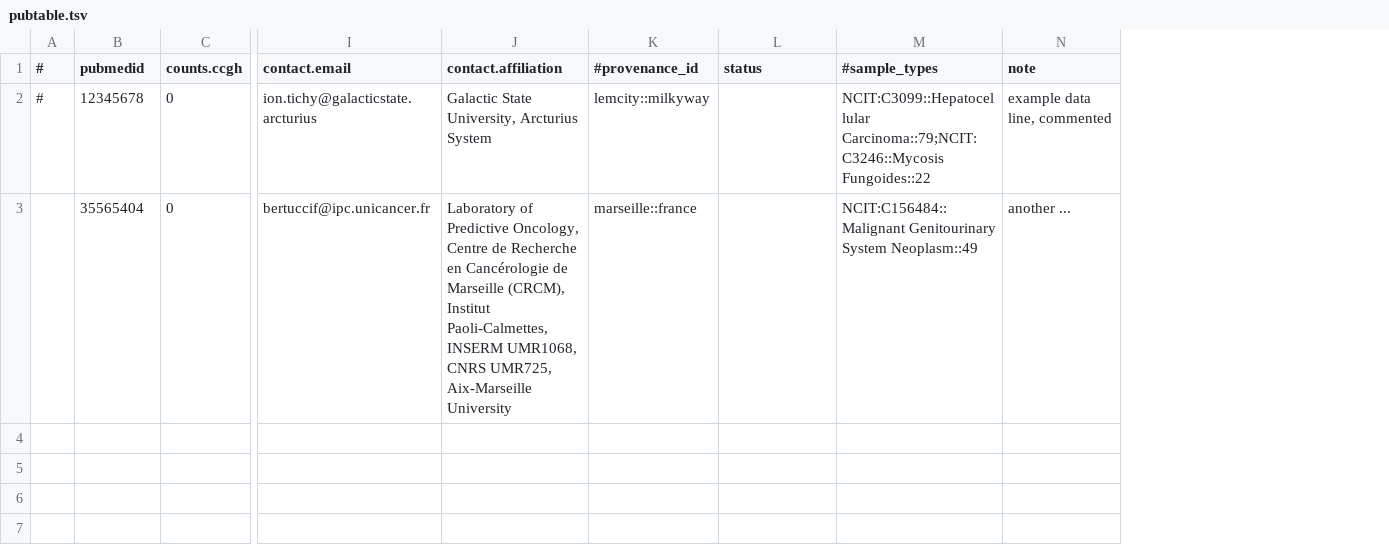
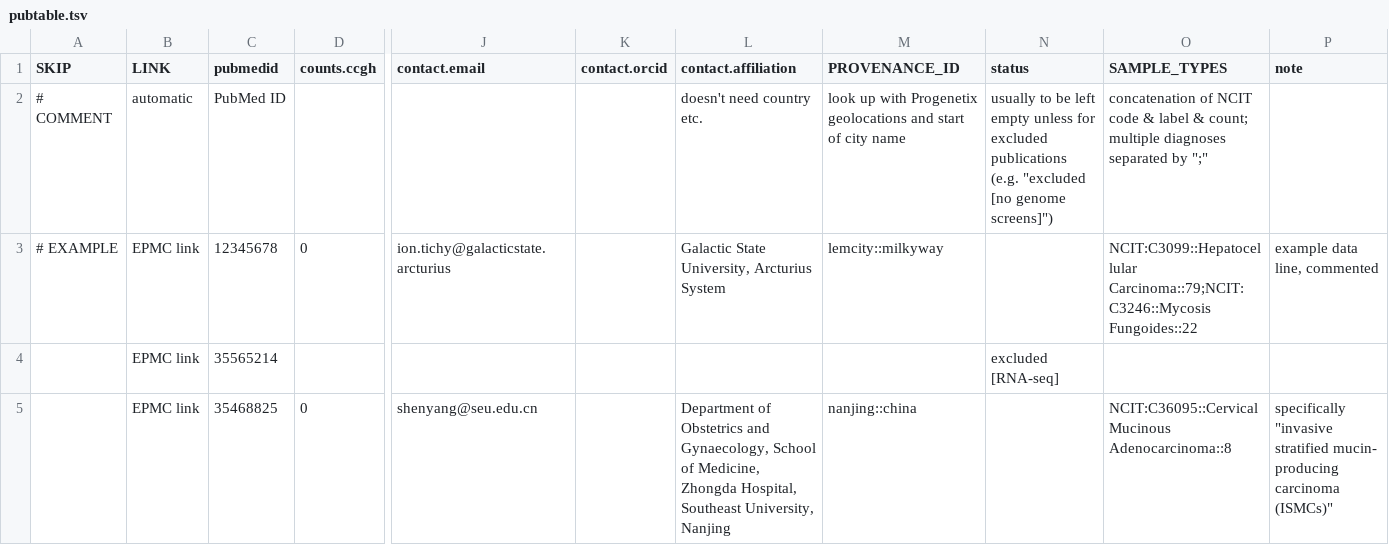
Before and after one commit to progenetix/byconeer, a TSV file: tmp/pubtable.tsv, drawn as a sheet; only a part is shown, gaps mark what is left out; removed rows and columns are numbered as before the commit, all else as after; rows hold the shown columns only; the diff names each change by its address in the sheet, - before the commit and + after, or states it on an @@ line.

Commit message:
publicationInserter ...

```diff
--- a/tmp/pubtable.tsv
+++ b/tmp/pubtable.tsv
-column A (#), row 2: #
+column A (SKIP), row 3: # EXAMPLE
+column B (LINK), row 3: EPMC link
+column K (contact.orcid), empty
-column K (#provenance_id), row 2: lemcity::milkyway
+column M (PROVENANCE_ID), row 3: lemcity::milkyway
-column M (#sample_types), row 2: NCIT:C3099::Hepatocellular Carcinoma::79;NCIT:C3246::Mycosis Fungoides::22
+column O (SAMPLE_TYPES), row 3: NCIT:C3099::Hepatocellular Carcinoma::79;NCIT:C3246::Mycosis Fungoides::22
+row 2: # COMMENT | automatic | PubMed ID |  |  |  | doesn't need country etc. | look up with Progenetix geolocations and start of city name | usually to be left empty unless for excluded publications (e.g. "excluded [no genome screens]") | concatenation of NCIT code & label & count; multiple diagnoses separated by ";"
-row 3:  | 35565404 | 0 | bertuccif@ipc.unicancer.fr | Laboratory of Predictive Oncology, Centre de Recherche en Cancérologie de Marseille (CRCM), Institut Paoli-Calmettes, INSERM UMR1068, CNRS UMR725, Aix-Marseille University | marseille::france |  | NCIT:C156484::Malignant Genitourinary System Neoplasm::49 | another ...
+row 4:  | EPMC link | 35565214 |  |  |  |  |  | excluded [RNA-seq]
+row 5:  | EPMC link | 35468825 | 0 | shenyang@seu.edu.cn |  | Department of Obstetrics and Gynaecology, School of Medicine, Zhongda Hospital, Southeast University, Nanjing | nanjing::china |  | NCIT:C36095::Cervical Mucinous Adenocarcinoma::8 | specifically "invasive stratified mucin- producing carcinoma (ISMCs)"
```
Also changed, not shown: 2 other files.
